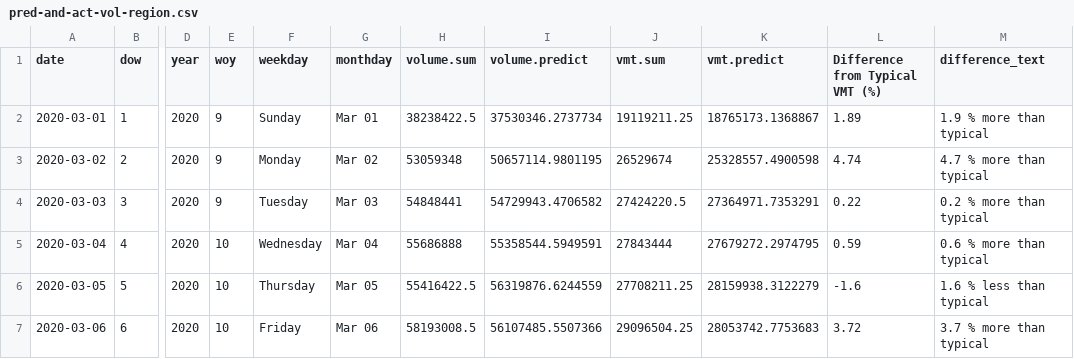
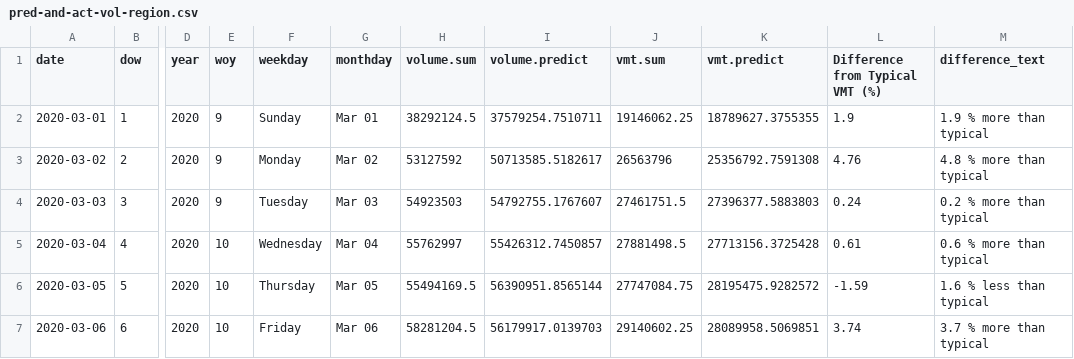
Before and after one commit to Metropolitan-Council/loop-sensor-trends, a CSV file: covid.traffic.trends/data-raw/pred-and-act-vol-region.csv, drawn as a sheet; only a part is shown, gaps mark what is left out; the diff covers the shown part only; the diff names each change by its address in the sheet, - before the commit and + after, or states it on an @@ line.

Commit message:
today's data and output

```diff
--- a/covid.traffic.trends/data-raw/pred-and-act-vol-region.csv
+++ b/covid.traffic.trends/data-raw/pred-and-act-vol-region.csv
-H2 (volume.sum): 38238422.5
+H2 (volume.sum): 38292124.5
-I2 (volume.predict): 37530346.2737734
+I2 (volume.predict): 37579254.7510711
-J2 (vmt.sum): 19119211.25
+J2 (vmt.sum): 19146062.25
-K2 (vmt.predict): 18765173.1368867
+K2 (vmt.predict): 18789627.3755355
-L2 (Difference from Typical VMT (%)): 1.89
+L2 (Difference from Typical VMT (%)): 1.9
-H3 (volume.sum): 53059348
+H3 (volume.sum): 53127592
-I3 (volume.predict): 50657114.9801195
+I3 (volume.predict): 50713585.5182617
-J3 (vmt.sum): 26529674
+J3 (vmt.sum): 26563796
-K3 (vmt.predict): 25328557.4900598
+K3 (vmt.predict): 25356792.7591308
-L3 (Difference from Typical VMT (%)): 4.74
+L3 (Difference from Typical VMT (%)): 4.76
-M3 (difference_text): 4.7 % more than typical
+M3 (difference_text): 4.8 % more than typical
-H4 (volume.sum): 54848441
+H4 (volume.sum): 54923503
-I4 (volume.predict): 54729943.4706582
+I4 (volume.predict): 54792755.1767607
-J4 (vmt.sum): 27424220.5
+J4 (vmt.sum): 27461751.5
-K4 (vmt.predict): 27364971.7353291
+K4 (vmt.predict): 27396377.5883803
-L4 (Difference from Typical VMT (%)): 0.22
+L4 (Difference from Typical VMT (%)): 0.24
-H5 (volume.sum): 55686888
+H5 (volume.sum): 55762997
-I5 (volume.predict): 55358544.5949591
+I5 (volume.predict): 55426312.7450857
-J5 (vmt.sum): 27843444
+J5 (vmt.sum): 27881498.5
-K5 (vmt.predict): 27679272.2974795
+K5 (vmt.predict): 27713156.3725428
-L5 (Difference from Typical VMT (%)): 0.59
+L5 (Difference from Typical VMT (%)): 0.61
-H6 (volume.sum): 55416422.5
+H6 (volume.sum): 55494169.5
-I6 (volume.predict): 56319876.6244559
+I6 (volume.predict): 56390951.8565144
-J6 (vmt.sum): 27708211.25
+J6 (vmt.sum): 27747084.75
-K6 (vmt.predict): 28159938.3122279
+K6 (vmt.predict): 28195475.9282572
-L6 (Difference from Typical VMT (%)): -1.6
+L6 (Difference from Typical VMT (%)): -1.59
-H7 (volume.sum): 58193008.5
+H7 (volume.sum): 58281204.5
-I7 (volume.predict): 56107485.5507366
+I7 (volume.predict): 56179917.0139703
-J7 (vmt.sum): 29096504.25
+J7 (vmt.sum): 29140602.25
-K7 (vmt.predict): 28053742.7753683
+K7 (vmt.predict): 28089958.5069851
-L7 (Difference from Typical VMT (%)): 3.72
+L7 (Difference from Typical VMT (%)): 3.74
```
Also changed, not shown: 1 added row and 131 edited cells elsewhere in this file, output/diff-vol-state.csv, output/pred-and-act-vol-region.csv, 7 other files.
